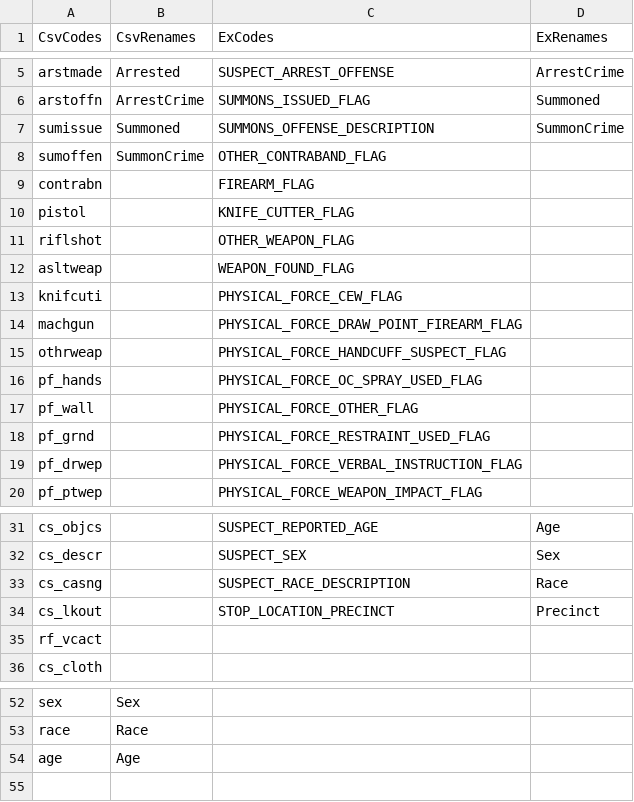
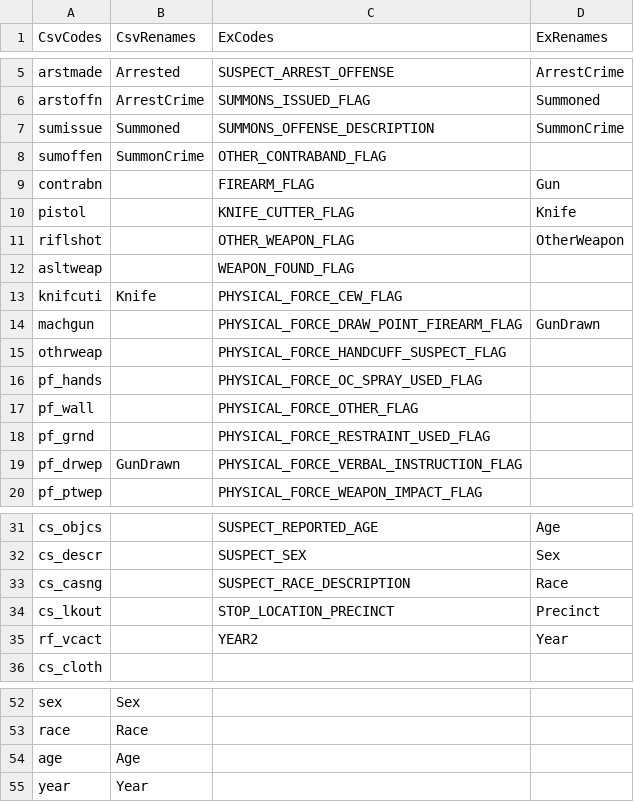
Before and after one commit to aribcarter/StopAndFrisk, a CSV file: FilterCodes.csv, drawn as a sheet; only a part is shown, gaps mark what is left out.

Commit message:
Finished R, Data Added

```diff
--- a/FilterCodes.csv
+++ b/FilterCodes.csv
@@ -8,8 +8,8 @@ sumissue,Summoned,SUMMONS_OFFENSE_DESCRIPTION,SummonCrime
 sumoffen,SummonCrime,OTHER_CONTRABAND_FLAG,
-contrabn,,FIREARM_FLAG,
-pistol,,KNIFE_CUTTER_FLAG,
-riflshot,,OTHER_WEAPON_FLAG,
+contrabn,,FIREARM_FLAG,Gun
+pistol,,KNIFE_CUTTER_FLAG,Knife
+riflshot,,OTHER_WEAPON_FLAG,OtherWeapon
 asltweap,,WEAPON_FOUND_FLAG,
-knifcuti,,PHYSICAL_FORCE_CEW_FLAG,
-machgun,,PHYSICAL_FORCE_DRAW_POINT_FIREARM_FLAG,
+knifcuti,Knife,PHYSICAL_FORCE_CEW_FLAG,
+machgun,,PHYSICAL_FORCE_DRAW_POINT_FIREARM_FLAG,GunDrawn
 othrweap,,PHYSICAL_FORCE_HANDCUFF_SUSPECT_FLAG,
@@ -18,3 +18,3 @@ pf_wall,,PHYSICAL_FORCE_OTHER_FLAG,
 pf_grnd,,PHYSICAL_FORCE_RESTRAINT_USED_FLAG,
-pf_drwep,,PHYSICAL_FORCE_VERBAL_INSTRUCTION_FLAG,
+pf_drwep,GunDrawn,PHYSICAL_FORCE_VERBAL_INSTRUCTION_FLAG,
 pf_ptwep,,PHYSICAL_FORCE_WEAPON_IMPACT_FLAG,
@@ -34,3 +34,3 @@ cs_casng,,SUSPECT_RACE_DESCRIPTION,Race
 cs_lkout,,STOP_LOCATION_PRECINCT,Precinct
-rf_vcact,,,
+rf_vcact,,YEAR2,Year
 cs_cloth,,,
@@ -54 +54,2 @@ race,Race,,
 age,Age,,
+year,Year,,
```
Also changed, not shown: 2 other files.
